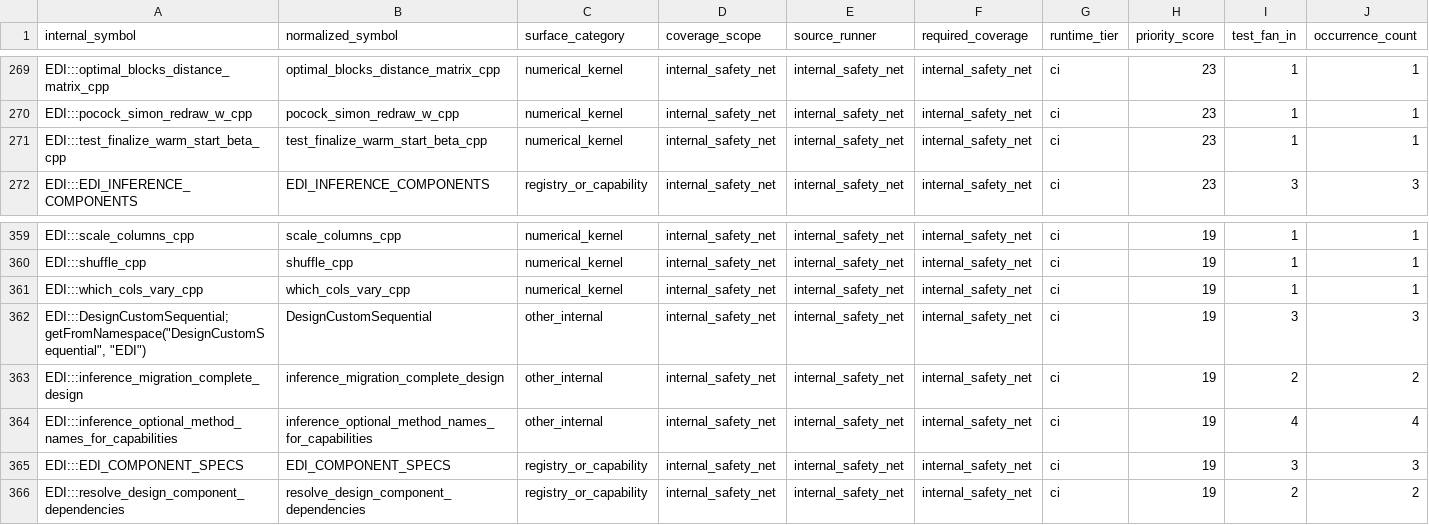
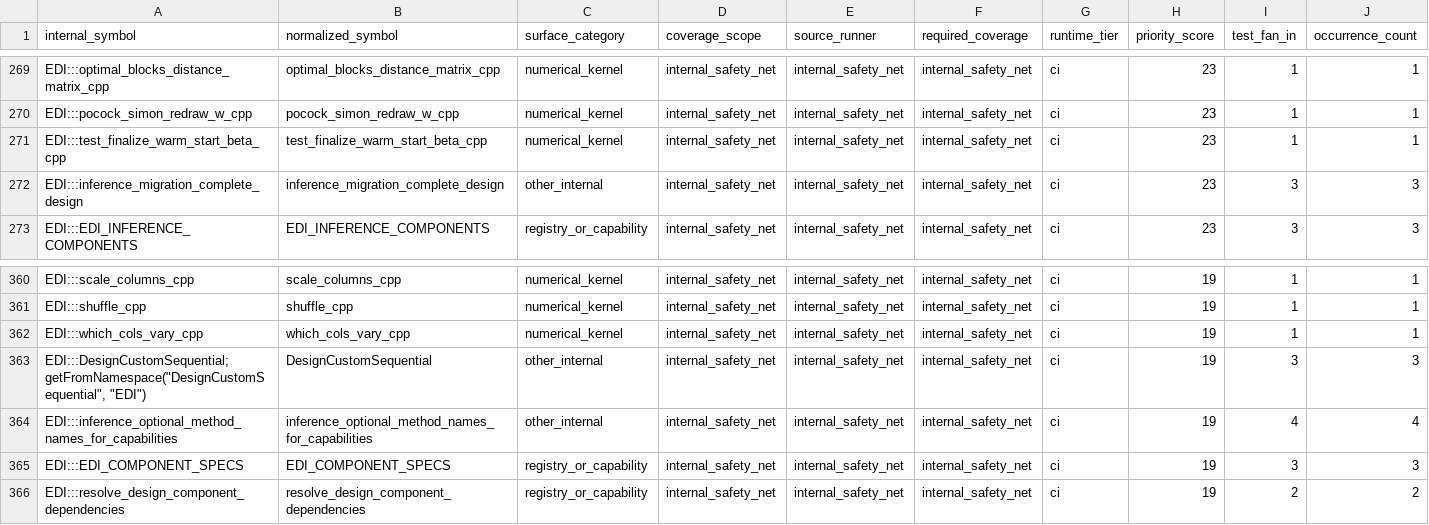
Before and after one commit to kapelner/EDI, a CSV file: R/package_tests/comprehensive_suite_internal_surfaces.csv, drawn as a sheet; only a part is shown, gaps mark what is left out; removed rows and columns are numbered as before the commit, all else as after; rows hold the shown columns only; the diff names each change by its address in the sheet, - before the commit and + after, or states it on an @@ line.

Commit message:
pre-push: auto-regenerate drifted package_tests CSVs

```diff
--- a/R/package_tests/comprehensive_suite_internal_surfaces.csv
+++ b/R/package_tests/comprehensive_suite_internal_surfaces.csv
+row 272: EDI:::inference_migration_complete_design | inference_migration_complete_design | other_internal | internal_safety_net | internal_safety_net | internal_safety_net | ci | 23 | 3 | 3
-row 363: EDI:::inference_migration_complete_design | inference_migration_complete_design | other_internal | internal_safety_net | internal_safety_net | internal_safety_net | ci | 19 | 2 | 2
```
Also changed, not shown: 2 other files.
